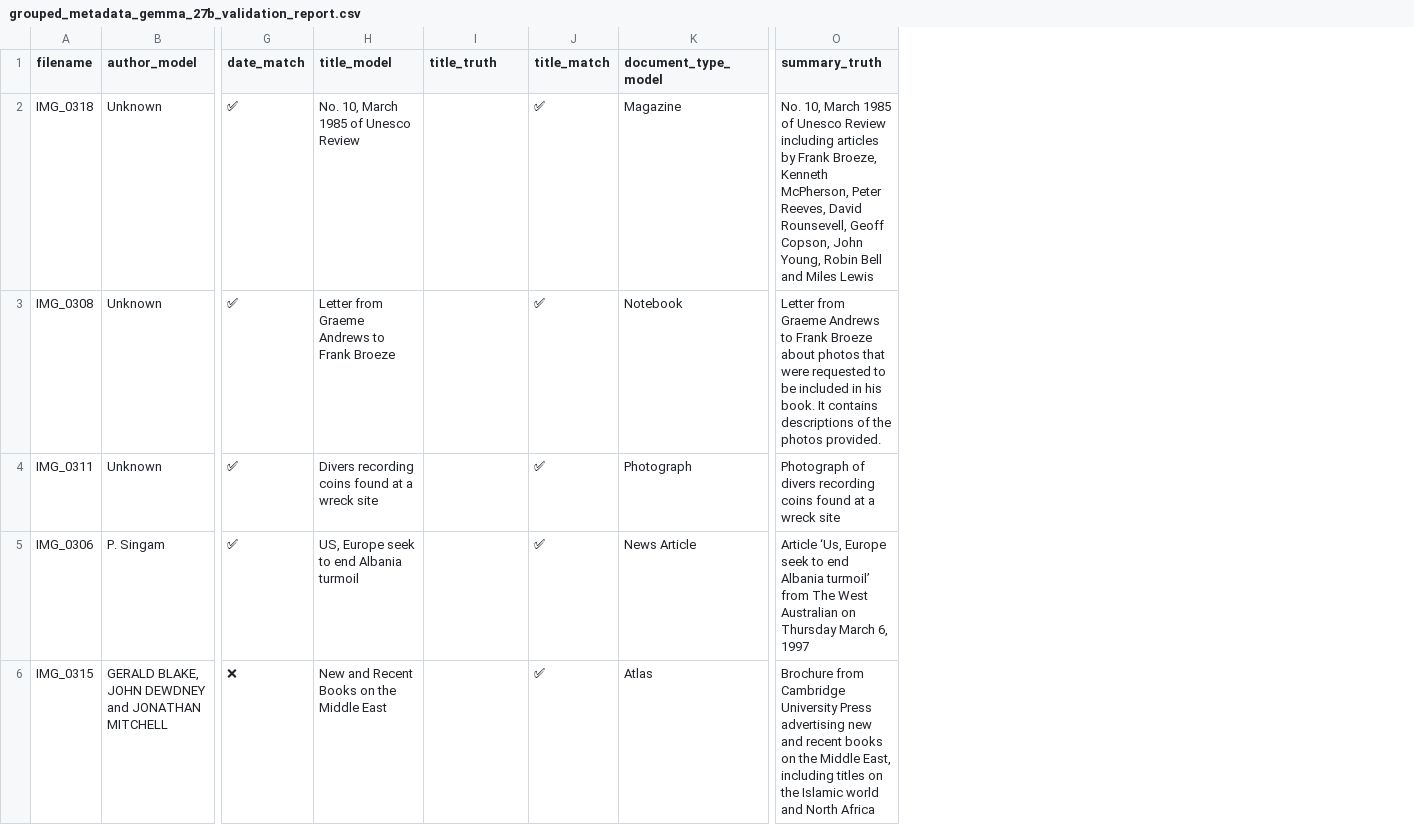
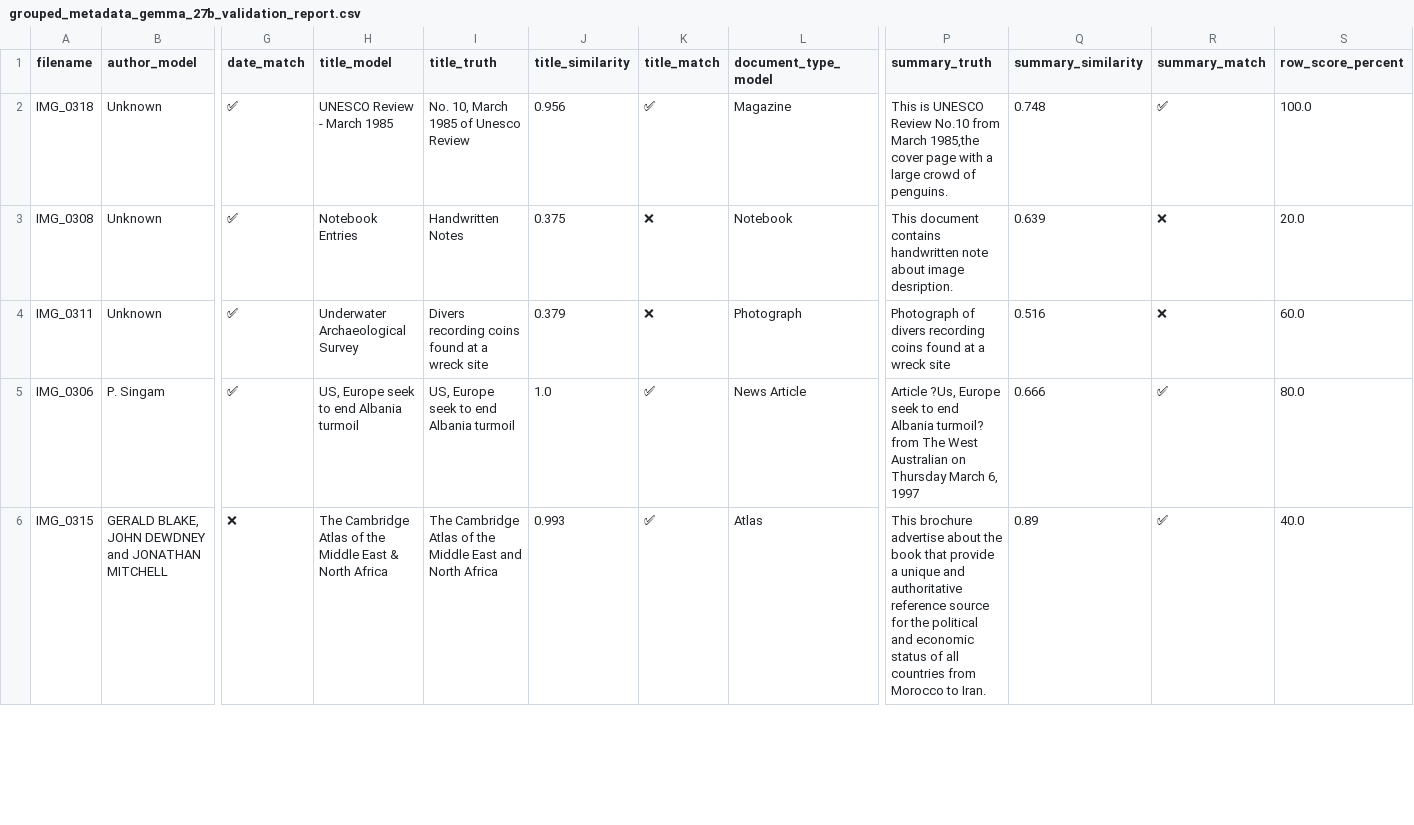
Before and after one commit to sawetr/AI-generated-image-and-document-metadata_UWA, a CSV file: Validation_Reports/grouped_metadata_gemma_27b_validation_report.csv, drawn as a sheet; only a part is shown, gaps mark what is left out; addresses are those after the commit; the diff covers the shown part only; the diff names each change by its address in the sheet, - before the commit and + after, or states it on an @@ line.

```diff
--- a/Validation_Reports/grouped_metadata_gemma_27b_validation_report.csv
+++ b/Validation_Reports/grouped_metadata_gemma_27b_validation_report.csv
+column J (title_similarity), rows 2-6: 0.956 | 0.375 | 0.379 | 1.0 | 0.993
+column Q (summary_similarity), rows 2-6: 0.748 | 0.639 | 0.516 | 0.666 | 0.89
+column R (summary_match), rows 2-6: ✅ | ❌ | ❌ | ✅ | ✅
+column S (row_score_percent), rows 2-6: 100.0 | 20.0 | 60.0 | 80.0 | 40.0
-H2 (title_model): No. 10, March 1985 of Unesco Review
+H2 (title_model): UNESCO Review - March 1985
-I2 (title_truth): (empty)
+I2 (title_truth): No. 10, March 1985 of Unesco Review
-P2 (summary_truth): No. 10, March 1985 of Unesco Review including articles by Frank Broeze, Kenneth McPherson, Peter Reeves, David Rounsevell, Geoff Copson, John Young, Robin Bell and Miles Lewis
+P2 (summary_truth): This is UNESCO Review No.10 from March 1985,the cover page with a large crowd of penguins.
-H3 (title_model): Letter from Graeme Andrews to Frank Broeze
+H3 (title_model): Notebook Entries
-I3 (title_truth): (empty)
+I3 (title_truth): Handwritten Notes
-K3:K4 (title_match): ✅
+K3:K4 (title_match): ❌
-P3 (summary_truth): Letter from Graeme Andrews to Frank Broeze about photos that were requested to be included in his book. It contains descriptions of the photos provided.
+P3 (summary_truth): This document contains handwritten note about image desription.
-H4 (title_model): Divers recording coins found at a wreck site
+H4 (title_model): Underwater Archaeological Survey
-I4 (title_truth): (empty)
+I4 (title_truth): Divers recording coins found at a wreck site
-I5 (title_truth): (empty)
+I5 (title_truth): US, Europe seek to end Albania turmoil
-P5 (summary_truth): Article ‘Us, Europe seek to end Albania turmoil’ from The…
+P5 (summary_truth): Article ?Us, Europe seek to end Albania turmoil? from The…
-H6 (title_model): New and Recent Books on the Middle East
+H6 (title_model): The Cambridge Atlas of the Middle East & North Africa
-I6 (title_truth): (empty)
+I6 (title_truth): The Cambridge Atlas of the Middle East and North Africa
-P6 (summary_truth): Brochure from Cambridge University Press advertising new and recent books on the Middle East, including titles on the Islamic world and North Africa
+P6 (summary_truth): This brochure advertise about the book that provide a unique and authoritative reference source for the political and economic status of all countries from Morocco to Iran.
```
Also changed, not shown: 28 edited cells elsewhere in this file, Validation_Reports/grouped_metadata_Qwen2.5_validation_report.csv, Validation_Reports/grouped_metadata_gemma3-12b_validation_report.csv.
